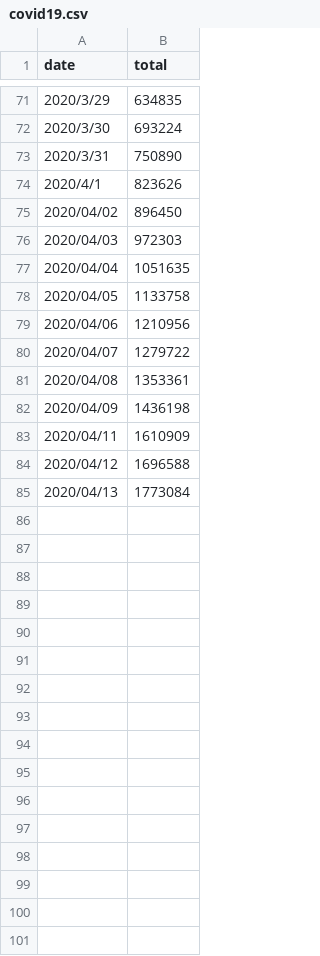
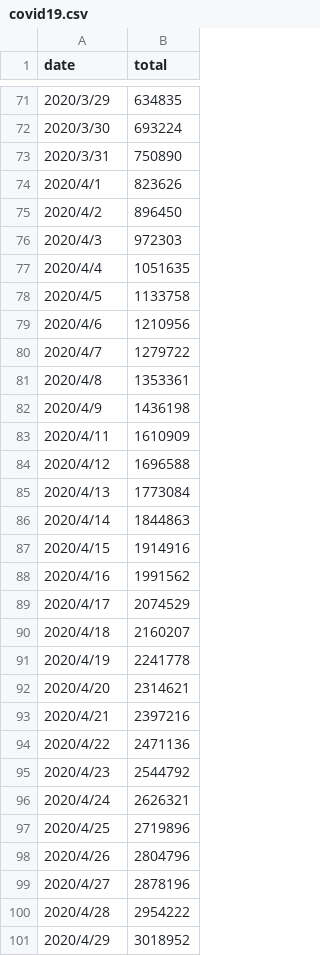
Before and after one commit to melody26613/covid19_trand, a CSV file: covid19.csv, drawn as a sheet; only a part is shown, gaps mark what is left out; the diff covers the shown part only.

```diff
--- a/covid19.csv
+++ b/covid19.csv
@@ -74,12 +74,28 @@ date,total
 2020/4/1,823626
-2020/04/02,896450
-2020/04/03,972303
-2020/04/04,1051635
-2020/04/05,1133758
-2020/04/06,1210956
-2020/04/07,1279722
-2020/04/08,1353361
-2020/04/09,1436198
-2020/04/11,1610909
-2020/04/12,1696588
-2020/04/13,1773084
+2020/4/2,896450
+2020/4/3,972303
+2020/4/4,1051635
+2020/4/5,1133758
+2020/4/6,1210956
+2020/4/7,1279722
+2020/4/8,1353361
+2020/4/9,1436198
+2020/4/11,1610909
+2020/4/12,1696588
+2020/4/13,1773084
+2020/4/14,1844863
+2020/4/15,1914916
+2020/4/16,1991562
+2020/4/17,2074529
+2020/4/18,2160207
+2020/4/19,2241778
+2020/4/20,2314621
+2020/4/21,2397216
+2020/4/22,2471136
+2020/4/23,2544792
+2020/4/24,2626321
+2020/4/25,2719896
+2020/4/26,2804796
+2020/4/27,2878196
+2020/4/28,2954222
+2020/4/29,3018952
```
Also changed, not shown: 11 added rows elsewhere in this file, 17 other files.
